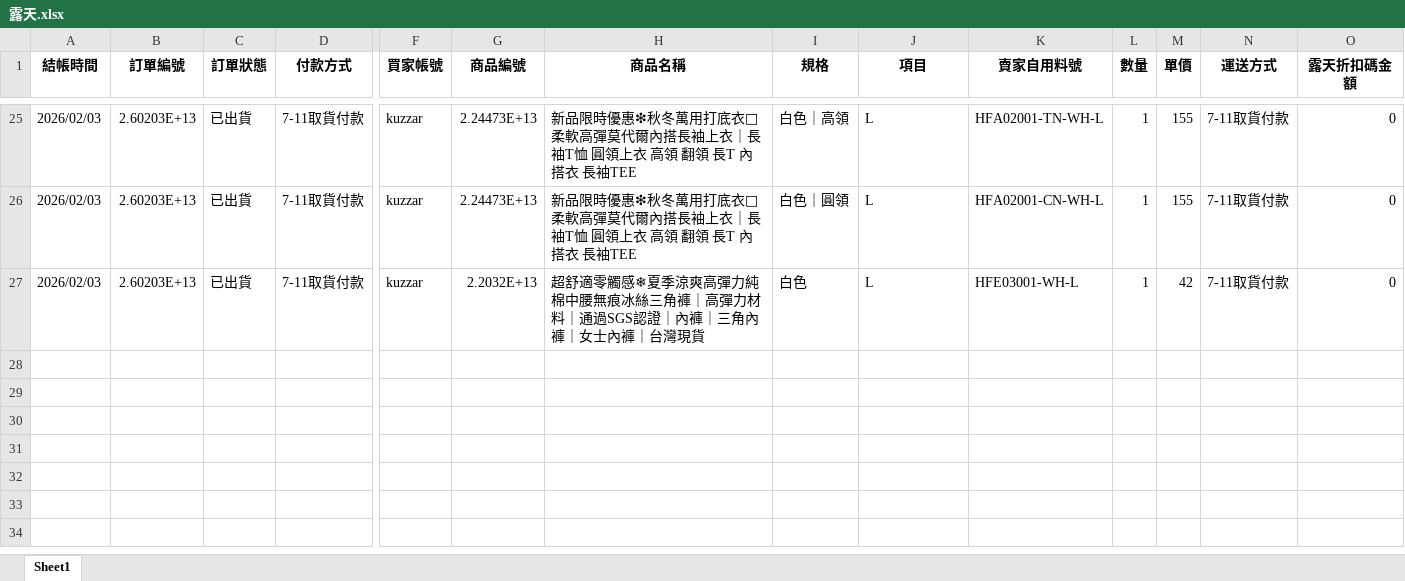
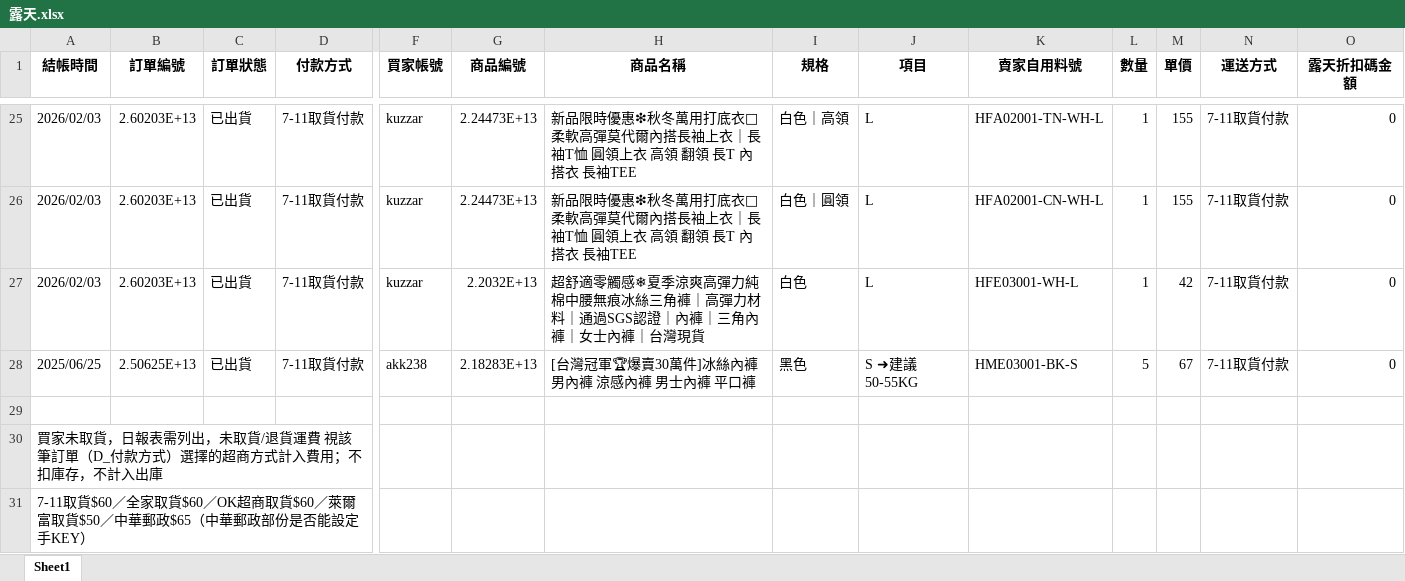
Before and after one commit to lee2nd/e-commerce-ERP-system-streamlit-app, an Excel workbook: data/露天.xlsx, sheet Sheet1, drawn as a sheet; only a part is shown, gaps mark what is left out; values as stored, in another font and other column widths than the file's, no borders; rows hold the shown columns only; the diff names each change by its address in the sheet, - before the commit and + after, or states it on an @@ line.

Commit message:
chore: update 露天.xlsx

```diff
--- a/data/露天.xlsx (sheet Sheet1)
+++ b/data/露天.xlsx (sheet Sheet1)
+row 28: 2025/06/25 | 2.50625E+13 | 已出貨 | 7-11取貨付款 | akk238 | 2.18283E+13 | [台灣冠軍🏆爆賣30萬件]冰絲內褲 男內褲 涼感內褲 男士內褲 平口褲 | 黑色 | S ➜建議50-55KG | HME03001-BK-S | 5 | 67 | 7-11取貨付款 | 0
+row 29: (empty)
+row 30: 買家未取貨，日報表需列出，未取貨/退貨運費 視該筆訂單（D_付款方式）選擇的超商方式計入費用；不扣庫存，不計入出庫
+row 31: 7-11取貨$60／全家取貨$60／OK超商取貨$60／萊爾富取貨$50／中華郵政$65（中華郵政部份是否能設定手KEY）
```
